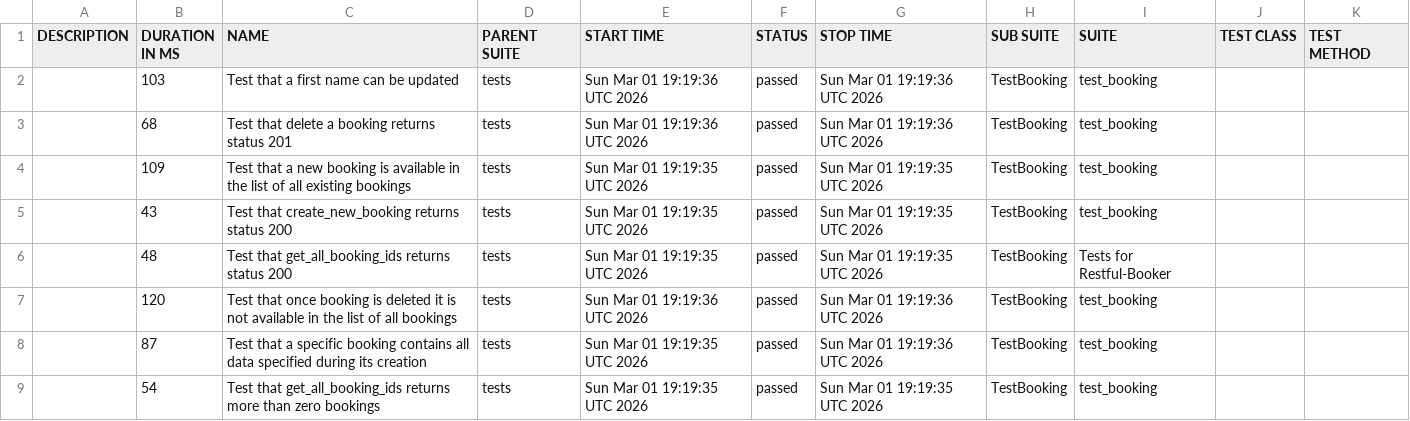
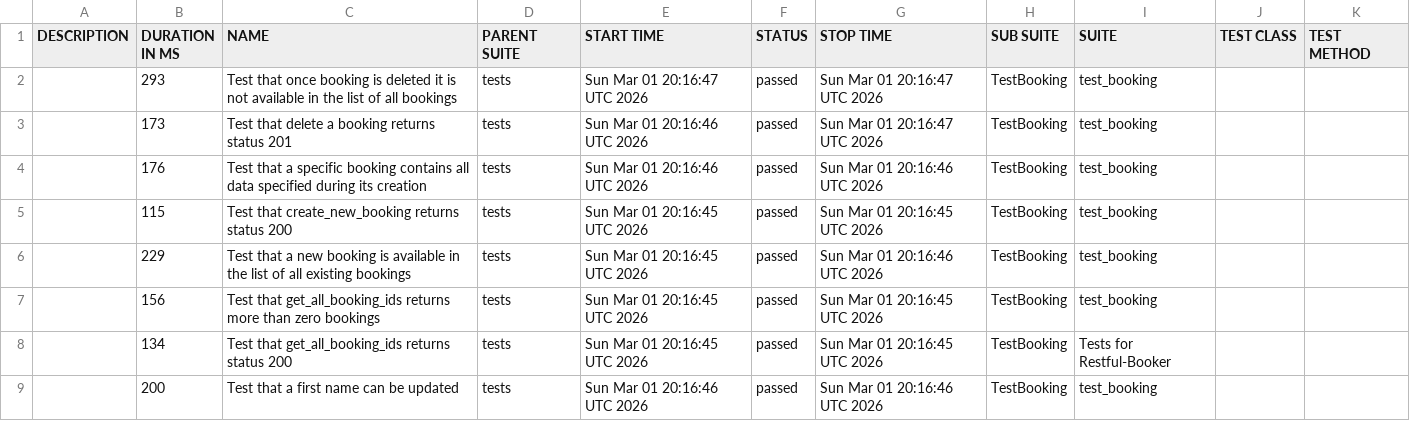
Before and after one commit to osanto/restful-booker-api-tests, a CSV file: 9/data/suites.csv, drawn as a sheet.

```diff
--- a/9/data/suites.csv
+++ b/9/data/suites.csv
@@ -1,9 +1,9 @@
 "DESCRIPTION","DURATION IN MS","NAME","PARENT SUITE","START TIME","STATUS","STOP TIME","SUB SUITE","SUITE","TEST CLASS","TEST METHOD"
-"","103","Test that a first name can be updated","tests","Sun Mar 01 19:19:36 UTC 2026","passed","Sun Mar 01 19:19:36 UTC 2026","TestBooking","test_booking","",""
-"","68","Test that delete a booking returns status 201","tests","Sun Mar 01 19:19:36 UTC 2026","passed","Sun Mar 01 19:19:36 UTC 2026","TestBooking","test_booking","",""
-"","109","Test that a new booking is available in the list of all existing bookings","tests","Sun Mar 01 19:19:35 UTC 2026","passed","Sun Mar 01 19:19:35 UTC 2026","TestBooking","test_booking","",""
-"","43","Test that create_new_booking returns status 200","tests","Sun Mar 01 19:19:35 UTC 2026","passed","Sun Mar 01 19:19:35 UTC 2026","TestBooking","test_booking","",""
-"","48","Test that get_all_booking_ids returns status 200","tests","Sun Mar 01 19:19:35 UTC 2026","passed","Sun Mar 01 19:19:35 UTC 2026","TestBooking","Tests for Restful-Booker","",""
-"","120","Test that once booking is deleted it is not available in the list of all bookings","tests","Sun Mar 01 19:19:36 UTC 2026","passed","Sun Mar 01 19:19:36 UTC 2026","TestBooking","test_booking","",""
-"","87","Test that a specific booking contains all data specified during its creation","tests","Sun Mar 01 19:19:35 UTC 2026","passed","Sun Mar 01 19:19:36 UTC 2026","TestBooking","test_booking","",""
-"","54","Test that get_all_booking_ids returns more than zero bookings","tests","Sun Mar 01 19:19:35 UTC 2026","passed","Sun Mar 01 19:19:35 UTC 2026","TestBooking","test_booking","",""
+"","293","Test that once booking is deleted it is not available in the list of all bookings","tests","Sun Mar 01 20:16:47 UTC 2026","passed","Sun Mar 01 20:16:47 UTC 2026","TestBooking","test_booking","",""
+"","173","Test that delete a booking returns status 201","tests","Sun Mar 01 20:16:46 UTC 2026","passed","Sun Mar 01 20:16:47 UTC 2026","TestBooking","test_booking","",""
+"","176","Test that a specific booking contains all data specified during its creation","tests","Sun Mar 01 20:16:46 UTC 2026","passed","Sun Mar 01 20:16:46 UTC 2026","TestBooking","test_booking","",""
+"","115","Test that create_new_booking returns status 200","tests","Sun Mar 01 20:16:45 UTC 2026","passed","Sun Mar 01 20:16:45 UTC 2026","TestBooking","test_booking","",""
+"","229","Test that a new booking is available in the list of all existing bookings","tests","Sun Mar 01 20:16:45 UTC 2026","passed","Sun Mar 01 20:16:46 UTC 2026","TestBooking","test_booking","",""
+"","156","Test that get_all_booking_ids returns more than zero bookings","tests","Sun Mar 01 20:16:45 UTC 2026","passed","Sun Mar 01 20:16:45 UTC 2026","TestBooking","test_booking","",""
+"","134","Test that get_all_booking_ids returns status 200","tests","Sun Mar 01 20:16:45 UTC 2026","passed","Sun Mar 01 20:16:45 UTC 2026","TestBooking","Tests for Restful-Booker","",""
+"","200","Test that a first name can be updated","tests","Sun Mar 01 20:16:46 UTC 2026","passed","Sun Mar 01 20:16:46 UTC 2026","TestBooking","test_booking","",""
```
Also changed, not shown: 51 other files.
